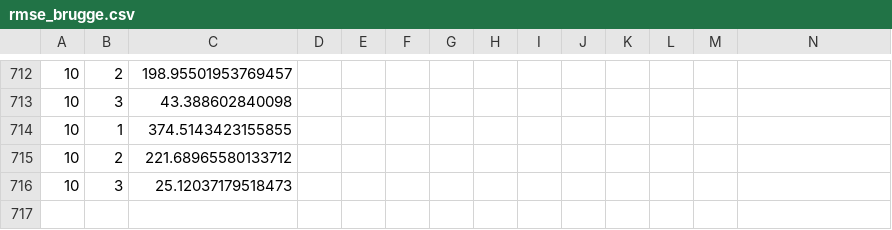
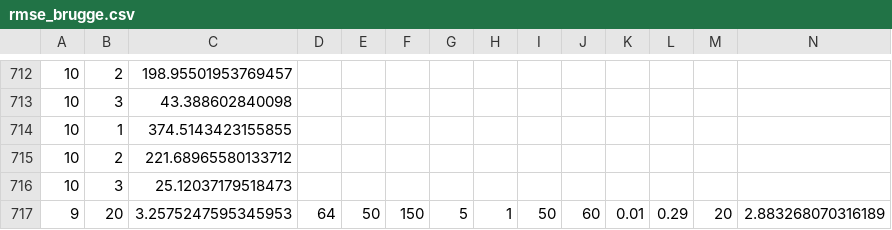
Before and after one commit to Pigrabbit/lstm, a CSV file: data/rmse_brugge.csv, drawn as a sheet; only a part is shown, gaps mark what is left out; rows hold the shown columns only; the diff names each change by its address in the sheet, - before the commit and + after, or states it on an @@ line.

```diff
--- a/data/rmse_brugge.csv
+++ b/data/rmse_brugge.csv
+row 717: 9 | 20 | 3.2575247595345953 | 64 | 50 | 150 | 5 | 1 | 50 | 60 | 0.01 | 0.29 | 20 | 2.883268070316189
```
Also changed, not shown: 7 other files.
